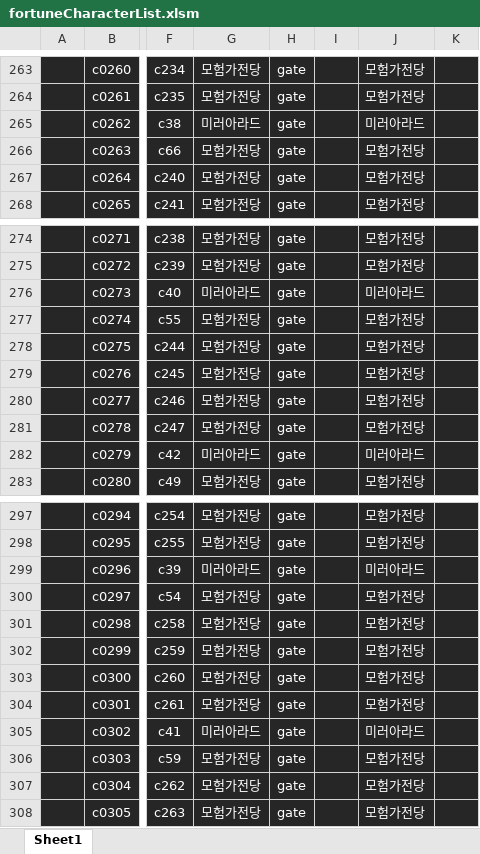
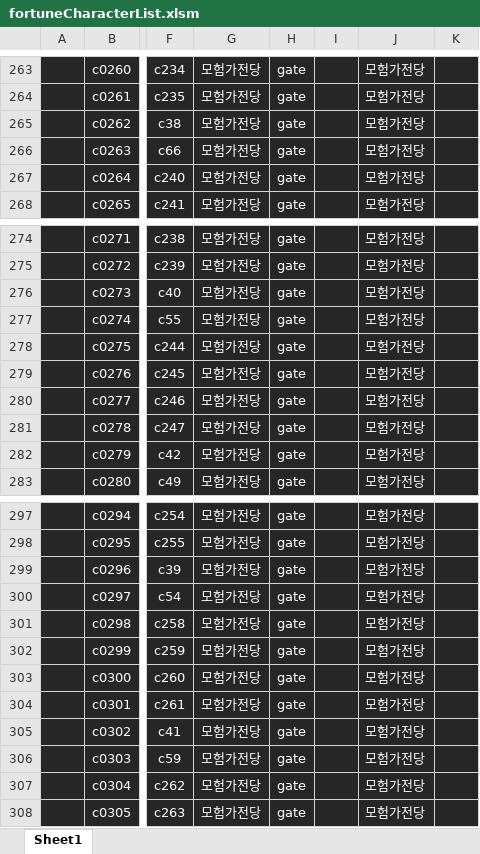
Before and after one commit to solarias/dnf, an Excel workbook: js/fortuneCharacterList.xlsm, sheet Sheet1, drawn as a sheet; only a part is shown, gaps mark what is left out; values as stored, in another font and other column widths than the file's, no borders; conditional formats not drawn; the diff covers the shown part only; the diff names each change by its address in the sheet, - before the commit and + after, or states it on an @@ line.

```diff
--- a/js/fortuneCharacterList.xlsm (sheet Sheet1)
+++ b/js/fortuneCharacterList.xlsm (sheet Sheet1)
-G265: 미러아라드
+G265: 모험가전당
-J265: 미러아라드
+J265: 모험가전당
-G276: 미러아라드
+G276: 모험가전당
-J276: 미러아라드
+J276: 모험가전당
-G282: 미러아라드
+G282: 모험가전당
-J282: 미러아라드
+J282: 모험가전당
-G299: 미러아라드
+G299: 모험가전당
-J299: 미러아라드
+J299: 모험가전당
-G305: 미러아라드
+G305: 모험가전당
-J305: 미러아라드
+J305: 모험가전당
```
Also changed, not shown: 1 edited cell elsewhere in this sheet, 1 other file.
